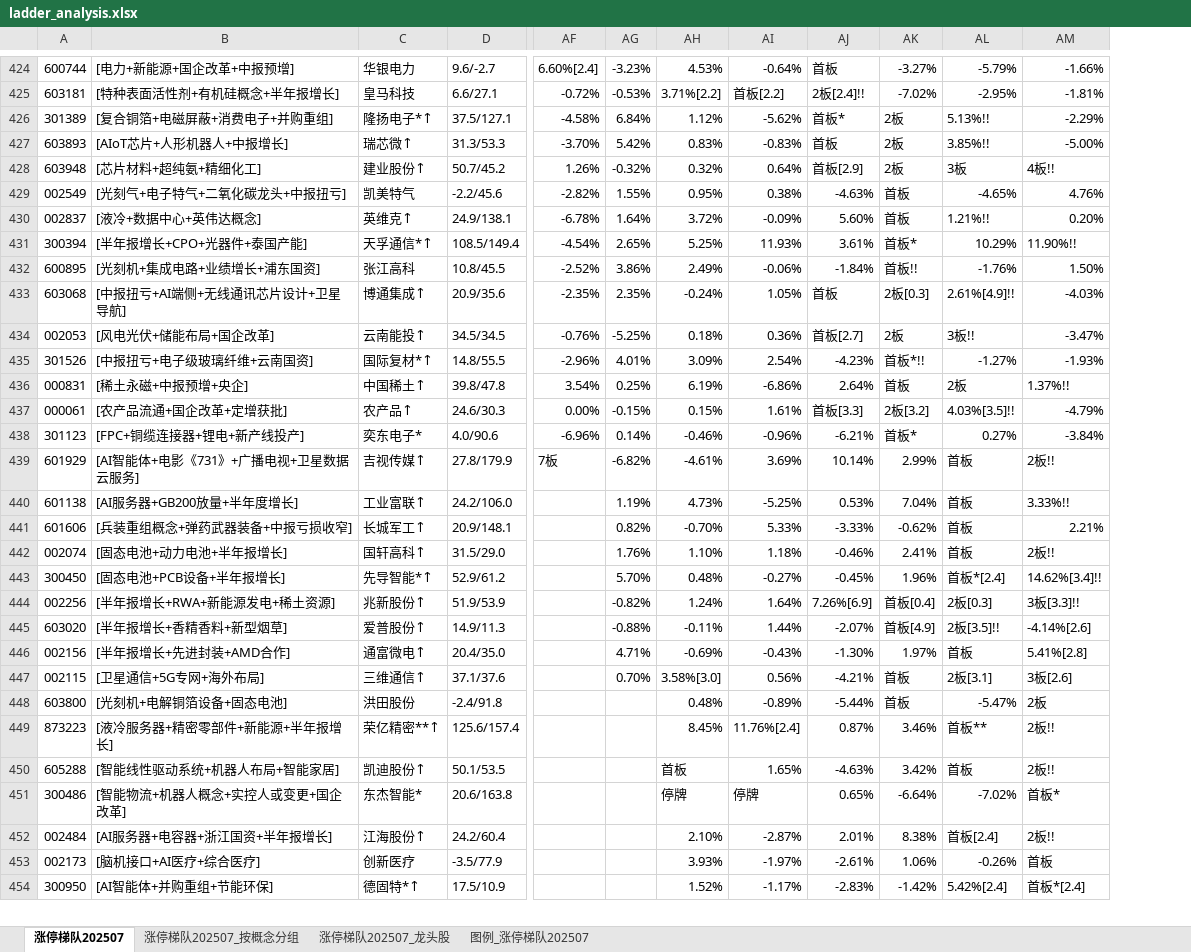
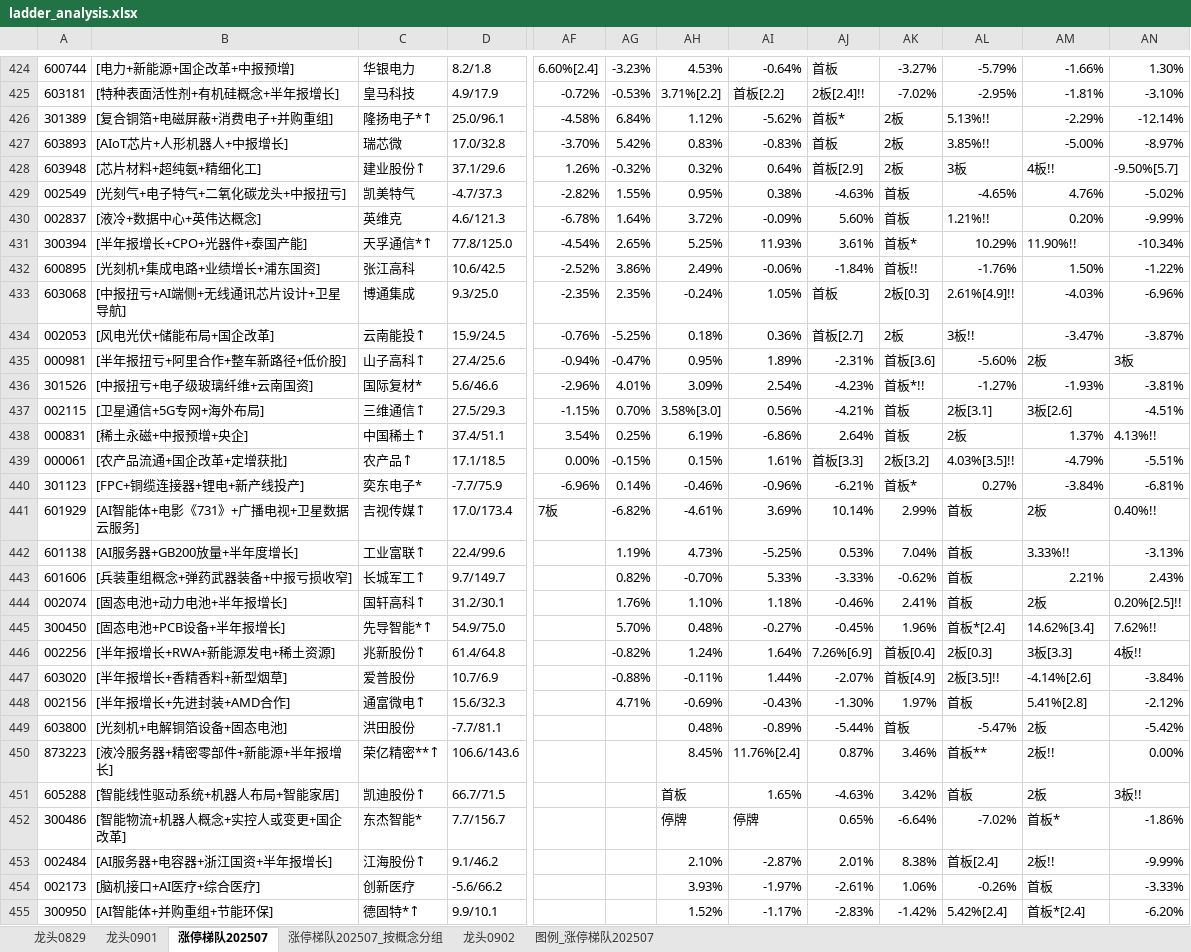
Before and after one commit to KealLiang/HardTrading, an Excel workbook: excel/ladder_analysis.xlsx, sheet 涨停梯队202507, drawn as a sheet; only a part is shown, gaps mark what is left out; values as stored, in another font and other column widths than the file's, no cell formats; removed rows and columns are numbered as before the commit, all else as after; rows hold the shown columns only; the diff covers the shown part only; the diff names each change by its address in the sheet, - before the commit and + after, or states it on an @@ line.

```diff
--- a/excel/ladder_analysis.xlsx (sheet 涨停梯队202507)
+++ b/excel/ladder_analysis.xlsx (sheet 涨停梯队202507)
-sheet tab: 涨停梯队202507_龙头股
+sheet tab: 龙头0829
+sheet tab: 龙头0901
+sheet tab: 龙头0902
-column D, rows 424-446: 9.6/-2.7 | 6.6/27.1 | 37.5/127.1 | 31.3/53.3 | 50.7/45.2 | -2.2/45.6 | 24.9/138.1 | 108.5/149.4 | 10.8/45.5 | 20.9/35.6 | 34.5/34.5 | 14.8/55.5 | 39.8/47.8 | 24.6/30.3 | 4.0/90.6 | 27.8/179.9 | 24.2/106.0 | 20.9/148.1 | 31.5/29.0 | 52.9/61.2 | 51.9/53.9 | 14.9/11.3 | 20.4/35.0; rows 448-454: -2.4/91.8 | 125.6/157.4 | 50.1/53.5 | 20.6/163.8 | 24.2/60.4 | -3.5/77.9 | 17.5/10.9
+column D, rows 424-434: 8.2/1.8 | 4.9/17.9 | 25.0/96.1 | 17.0/32.8 | 37.1/29.6 | -4.7/37.3 | 4.6/121.3 | 77.8/125.0 | 10.6/42.5 | 9.3/25.0 | 15.9/24.5; row 436: 5.6/46.6; rows 438-455: 37.4/51.1 | 17.1/18.5 | -7.7/75.9 | 17.0/173.4 | 22.4/99.6 | 9.7/149.7 | 31.2/30.1 | 54.9/75.0 | 61.4/64.8 | 10.7/6.9 | 15.6/32.3 | -7.7/81.1 | 106.6/143.6 | 66.7/71.5 | 7.7/156.7 | 9.1/46.2 | -5.6/66.2 | 9.9/10.1
+column AN, rows 424-434: 1.30% | -3.10% | -12.14% | -8.97% | -9.50%[5.7] | -5.02% | -9.99% | -10.34% | -1.22% | -6.96% | -3.87%; row 436: -3.81%; rows 438-455: 4.13%!! | -5.51% | -6.81% | 0.40%!! | -3.13% | 2.43% | 0.20%[2.5]!! | 7.62%!! | 4板!! | -3.84% | -2.12% | -5.42% | 0.00% | 3板!! | -1.86% | -9.99% | -3.33% | -6.20%
-C427: 瑞芯微↑
+C427: 瑞芯微
-C430: 英维克↑
+C430: 英维克
-C433: 博通集成↑
+C433: 博通集成
+row 435: 000981 | [半年报扭亏+阿里合作+整车新路径+低价股] | 山子高科↑ | 27.4/25.6 | -0.94% | -0.47% | 0.95% | 1.89% | -2.31% | 首板[3.6] | -5.60% | 2板 | 3板
-C436: 国际复材*↑
+C436: 国际复材*
+row 437: 002115 | [卫星通信+5G专网+海外布局] | 三维通信↑ | 27.5/29.3 | -1.15% | 0.70% | 3.58%[3.0] | 0.56% | -4.21% | 首板 | 2板[3.1] | 3板[2.6] | -4.51%
-AM438: 1.37%!!
+AM438: 1.37%
-AM441: 2板!!
+AM441: 2板
-AM444: 2板!!
+AM444: 2板
-AM445: 14.62%[3.4]!!
+AM445: 14.62%[3.4]
-AM446: 3板[3.3]!!
+AM446: 3板[3.3]
-C447: 爱普股份↑
+C447: 爱普股份
-row 447: 002115 | [卫星通信+5G专网+海外布局] | 三维通信↑ | 37.1/37.6 |  | 0.70% | 3.58%[3.0] | 0.56% | -4.21% | 首板 | 2板[3.1] | 3板[2.6]
-AM451: 2板!!
+AM451: 2板
```
Also changed, not shown: 10 added rows, 2 removed rows, 12 moved rows and 81 edited cells elsewhere in this sheet, sheet 涨停梯队202507_按概念分组, sheet 图例_涨停梯队202507, cell formats, excel/fupan_analysis.xlsx, excel/fupan_stocks.xlsx, 2 other files.
